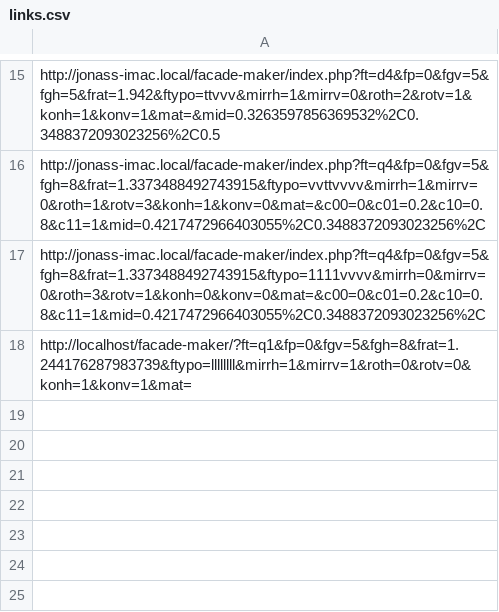
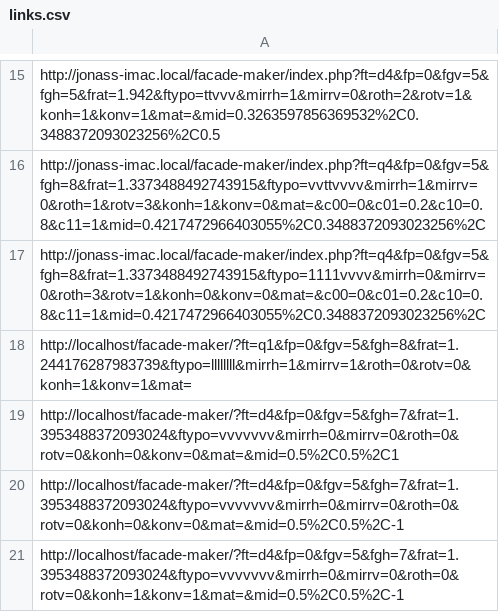
Before and after one commit to JonasWard/facademaker_reading, a CSV file: links.csv, drawn as a sheet; only a part is shown, gaps mark what is left out.

```diff
--- a/links.csv
+++ b/links.csv
@@ -18 +18,4 @@ http://jonass-imac.local/facade-maker/index.php?ft=q4&fp=0&fgv=5&fgh=8&frat=1.33
 http://localhost/facade-maker/?ft=q1&fp=0&fgv=5&fgh=8&frat=1.244176287983739&ftypo=llllllll&mirrh=1&mirrv=1&roth=0&rotv=0&konh=1&konv=1&mat=
+http://localhost/facade-maker/?ft=d4&fp=0&fgv=5&fgh=7&frat=1.3953488372093024&ftypo=vvvvvvv&mirrh=0&mirrv=0&roth=0&rotv=0&konh=0&konv=0&mat=&mid=0.5%2C0.5%2C1
+http://localhost/facade-maker/?ft=d4&fp=0&fgv=5&fgh=7&frat=1.3953488372093024&ftypo=vvvvvvv&mirrh=0&mirrv=0&roth=0&rotv=0&konh=0&konv=0&mat=&mid=0.5%2C0.5%2C-1
+http://localhost/facade-maker/?ft=d4&fp=0&fgv=5&fgh=7&frat=1.3953488372093024&ftypo=vvvvvvv&mirrh=0&mirrv=0&roth=0&rotv=0&konh=1&konv=1&mat=&mid=0.5%2C0.5%2C-1
```
Also changed, not shown: 1 other file.
